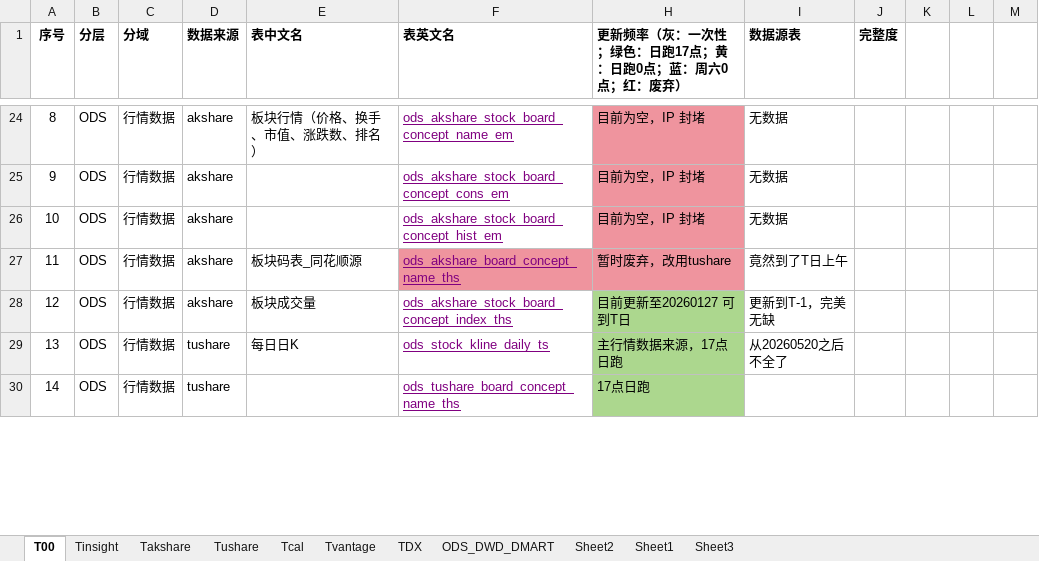
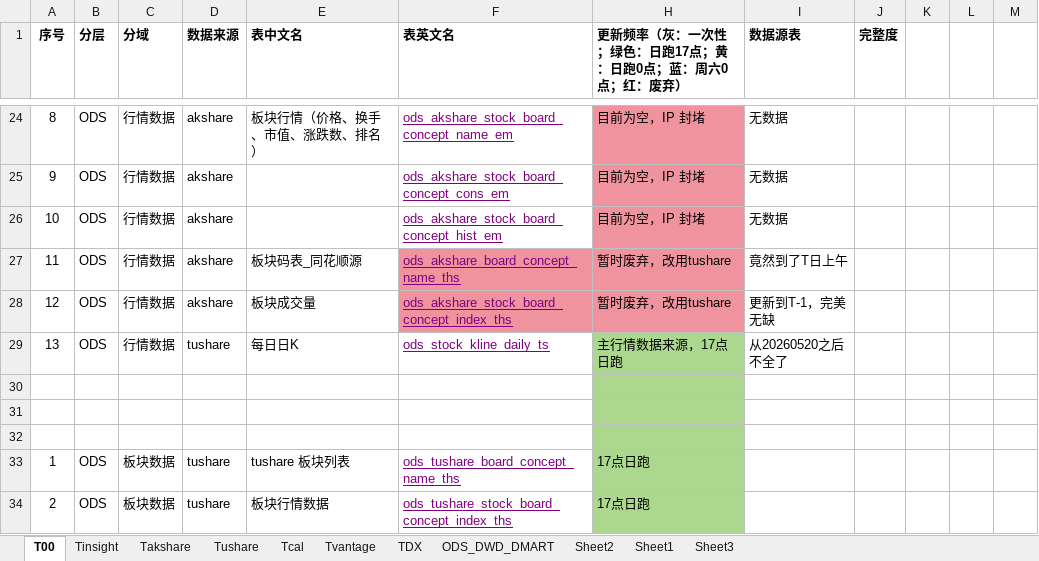
Before and after one commit to WangDaoheng/Quant, an Excel workbook: Others/Quant模型设计.xlsx, sheet T00, drawn as a sheet; only a part is shown, gaps mark what is left out; values as stored, in another font and other column widths than the file's, no borders; charts and pictures not drawn; addresses are those after the commit; the diff covers the shown part only; the diff names each change by its address in the sheet, - before the commit and + after, or states it on an @@ line.

```diff
--- a/Others/Quant模型设计.xlsx (sheet T00)
+++ b/Others/Quant模型设计.xlsx (sheet T00)
-F28 fill: none
+F28 fill: #EF949E
-H28: 目前更新至20260127 可到T日
+H28: 暂时废弃，改用tushare
-H28 fill: #ACD78E
+H28 fill: #EF949E
+row 30: (empty)
+row 31: (empty)
+row 32: (empty)
-A33 (序号): 14
+A33 (序号): 1
-C33 (分域): 行情数据
+C33 (分域): 板块数据
-E33 (表中文名): (empty)
+E33 (表中文名): tushare 板块列表
+row 34: 2 | ODS | 板块数据 | tushare | 板块行情数据 | ods_tushare_stock_board_concept_index_ths | 17点日跑
```
Also changed, not shown: 1 added row, 8 edited cells and cell formats elsewhere in this sheet, sheet Tcal, charts or pictures, 2 other files.
